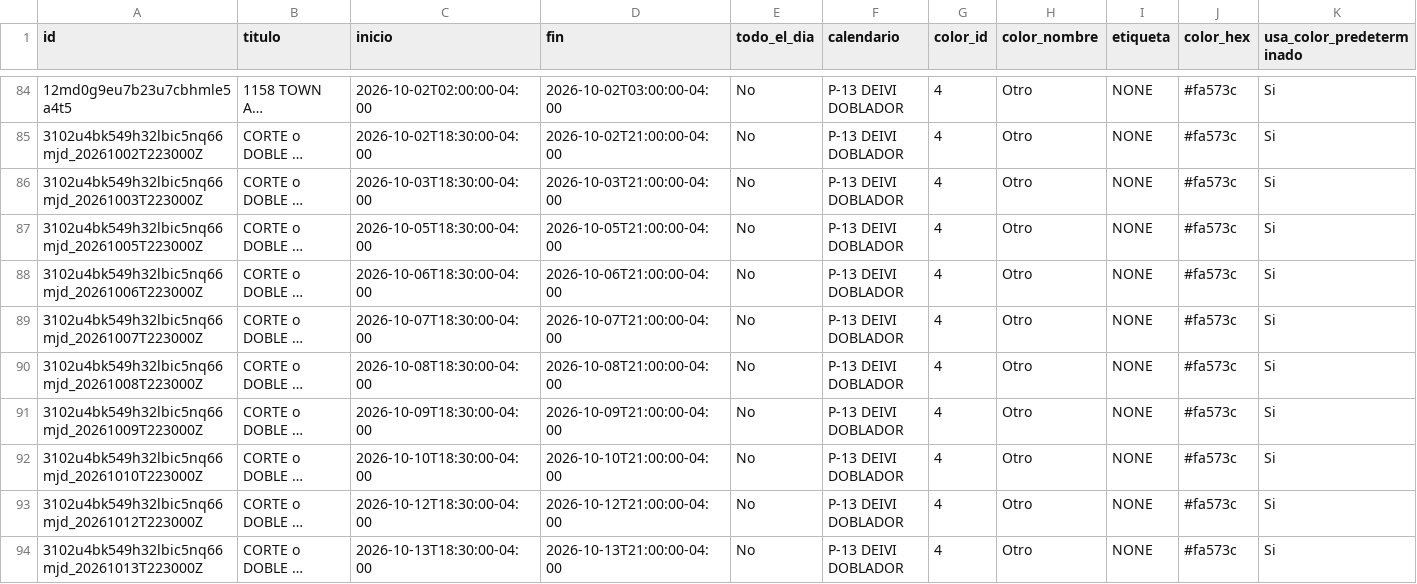
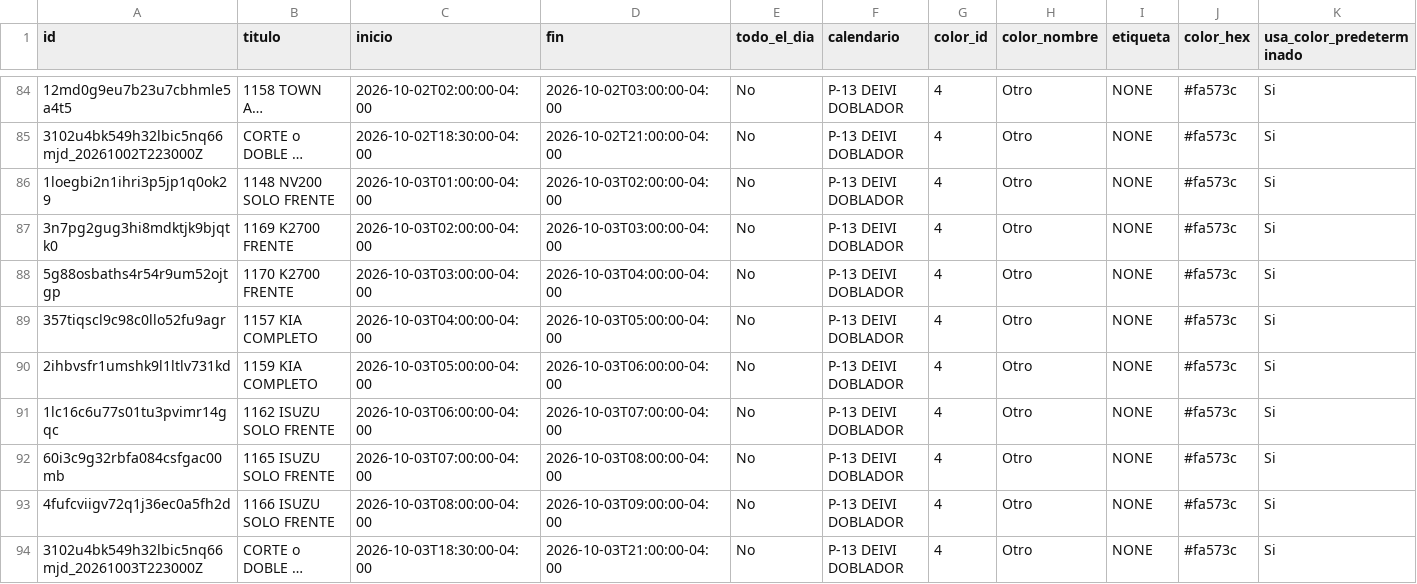
Before and after one commit to Osiris-14/rubio-defensa-ticket, a CSV file: public/data/calendario_armadores/armador_p13_deivi.csv, drawn as a sheet; only a part is shown, gaps mark what is left out; the shorter side is filled out with more unchanged rows; long unchanged cells end in …; rows hold the shown columns only; the diff covers the shown part only; the diff names each change by its address in the sheet, - before the commit and + after, or states it on an @@ line.

```diff
--- a/public/data/calendario_armadores/armador_p13_deivi.csv
+++ b/public/data/calendario_armadores/armador_p13_deivi.csv
+row 86: 1loegbi2n1ihri3p5jp1q0ok29 | 1148 NV200 SOLO FRENTE | 2026-10-03T01:00:00-04:00 | 2026-10-03T02:00:00-04:00 | No | P-13 DEIVI DOBLADOR | 4 | Otro | NONE | #fa573c | Si
+row 87: 3n7pg2gug3hi8mdktjk9bjqtk0 | 1169 K2700 FRENTE | 2026-10-03T02:00:00-04:00 | 2026-10-03T03:00:00-04:00 | No | P-13 DEIVI DOBLADOR | 4 | Otro | NONE | #fa573c | Si
+row 88: 5g88osbaths4r54r9um52ojtgp | 1170 K2700 FRENTE | 2026-10-03T03:00:00-04:00 | 2026-10-03T04:00:00-04:00 | No | P-13 DEIVI DOBLADOR | 4 | Otro | NONE | #fa573c | Si
+row 89: 357tiqscl9c98c0llo52fu9agr | 1157 KIA COMPLETO | 2026-10-03T04:00:00-04:00 | 2026-10-03T05:00:00-04:00 | No | P-13 DEIVI DOBLADOR | 4 | Otro | NONE | #fa573c | Si
+row 90: 2ihbvsfr1umshk9l1ltlv731kd | 1159 KIA COMPLETO | 2026-10-03T05:00:00-04:00 | 2026-10-03T06:00:00-04:00 | No | P-13 DEIVI DOBLADOR | 4 | Otro | NONE | #fa573c | Si
+row 91: 1lc16c6u77s01tu3pvimr14gqc | 1162 ISUZU SOLO FRENTE | 2026-10-03T06:00:00-04:00 | 2026-10-03T07:00:00-04:00 | No | P-13 DEIVI DOBLADOR | 4 | Otro | NONE | #fa573c | Si
+row 92: 60i3c9g32rbfa084csfgac00mb | 1165 ISUZU SOLO FRENTE | 2026-10-03T07:00:00-04:00 | 2026-10-03T08:00:00-04:00 | No | P-13 DEIVI DOBLADOR | 4 | Otro | NONE | #fa573c | Si
+row 93: 4fufcviigv72q1j36ec0a5fh2d | 1166 ISUZU SOLO FRENTE | 2026-10-03T08:00:00-04:00 | 2026-10-03T09:00:00-04:00 | No | P-13 DEIVI DOBLADOR | 4 | Otro | NONE | #fa573c | Si
```
Also changed, not shown: 8 added rows elsewhere in this file, public/data/calendario_armadores/armador_puesto2.csv, public/data/calendario_armadores/armador_puesto5.csv.
